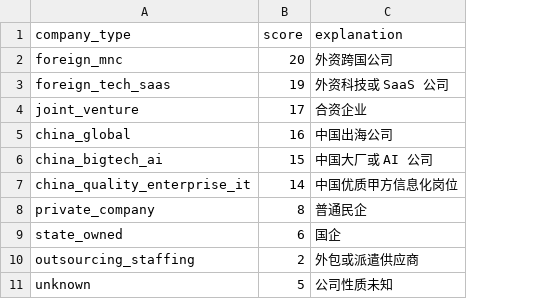
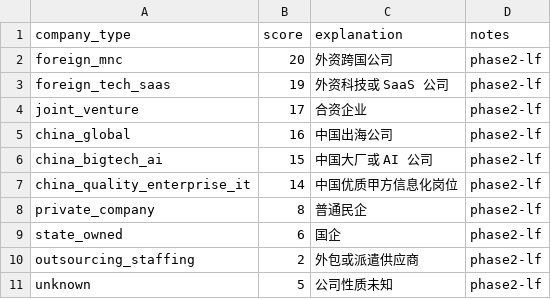
Before and after one commit to GavinGuo1999/job_finder, a CSV file: data/config/company_type_weights.csv, drawn as a sheet; the diff names each change by its address in the sheet, - before the commit and + after, or states it on an @@ line.

Commit message:
fix: normalize phase 2 file formats

```diff
--- a/data/config/company_type_weights.csv
+++ b/data/config/company_type_weights.csv
+column D (notes), rows 2-11: all phase2-lf
```
Also changed, not shown: data/config/language_weights.csv, data/config/location_weights.csv, 19 other files.
